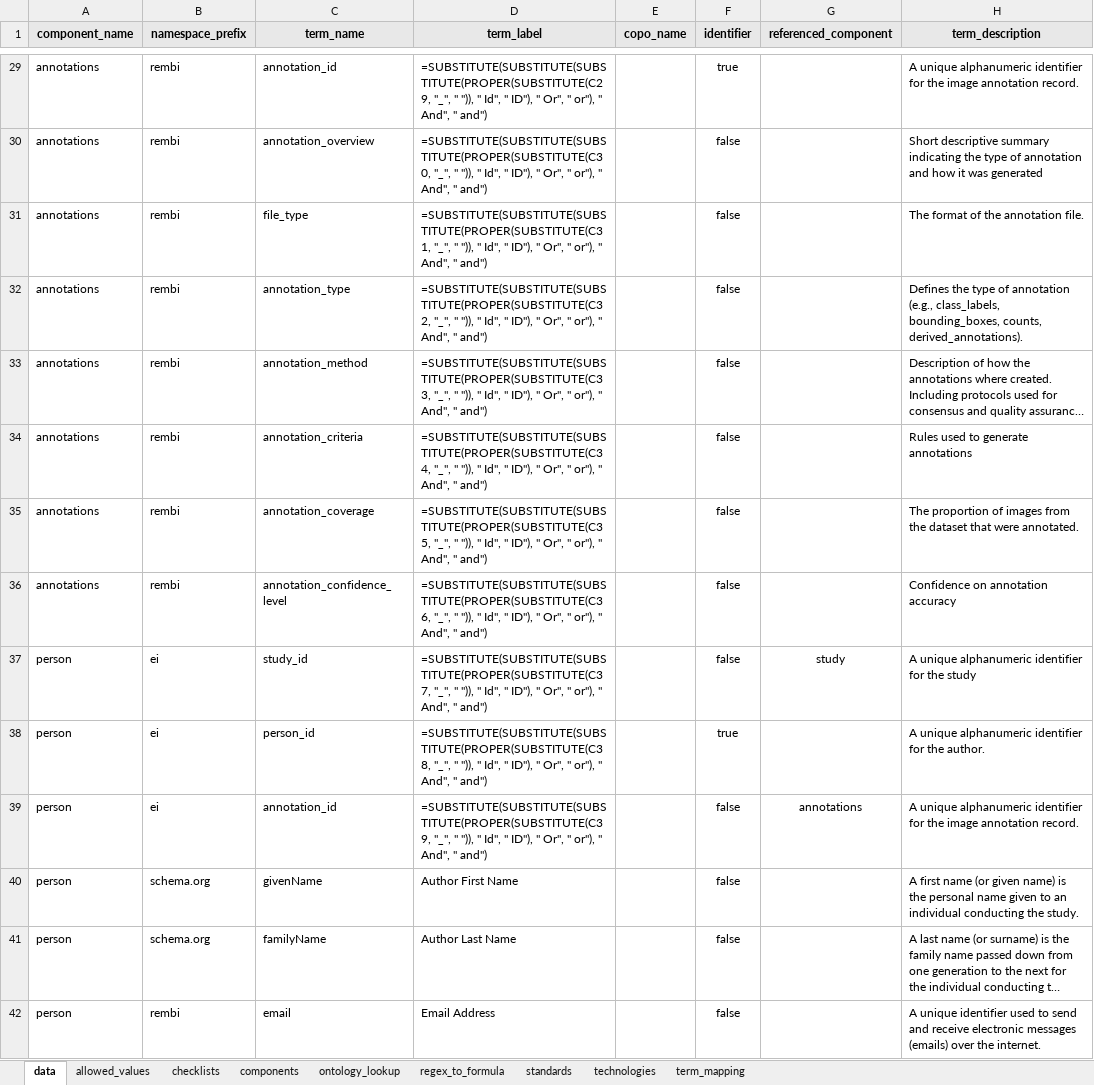
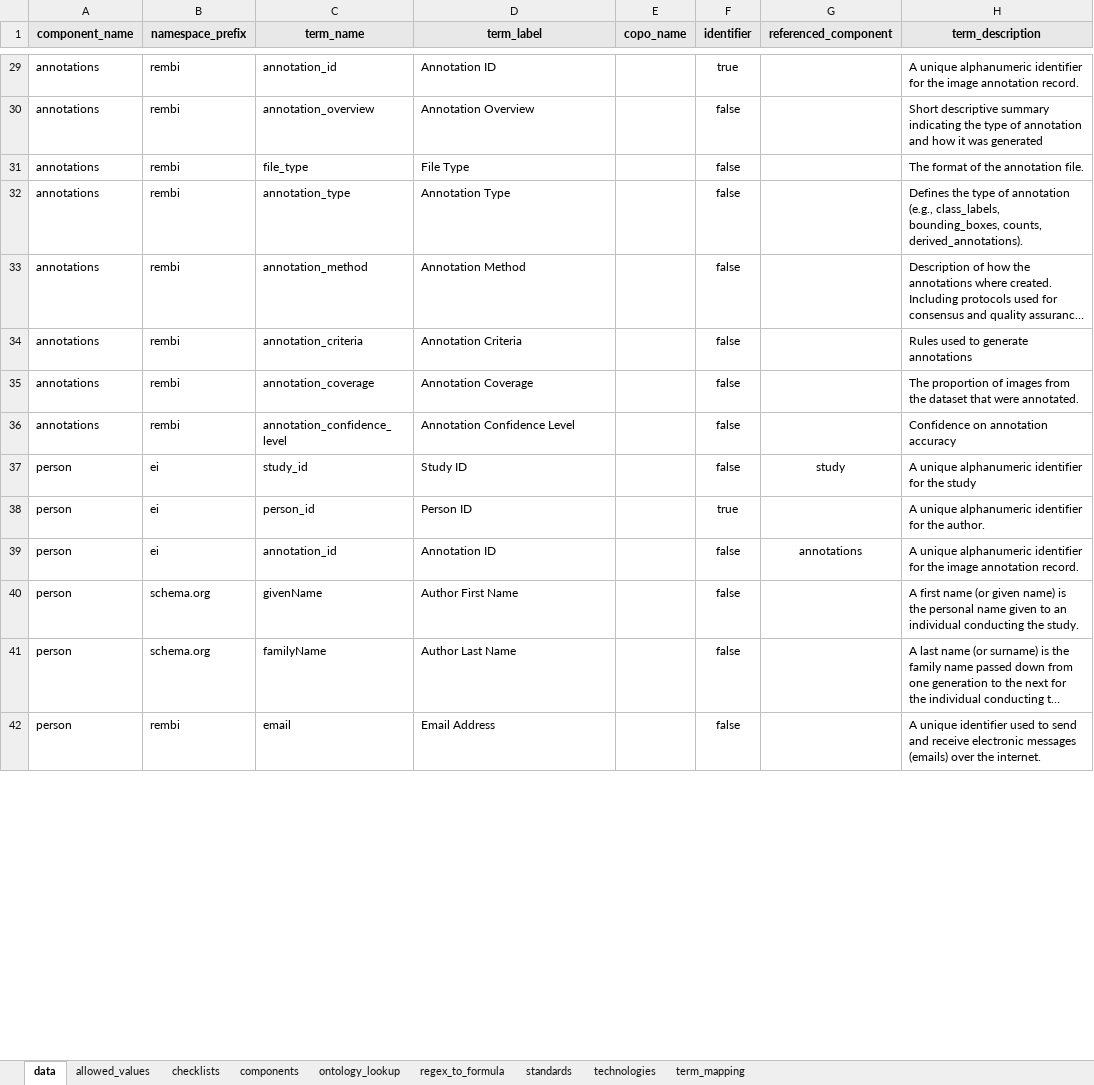
Before and after one commit to TGAC/COPO-schemas, an Excel workbook: images/rembi_image_schema_main_v0.1.xlsx, sheet data, drawn as a sheet; only a part is shown, gaps mark what is left out; long unchanged cells end in …; values as stored, in another font and other column widths than the file's, no borders; formulas without a stored value are shown as written; the diff covers the shown part only; the diff names each change by its address in the sheet, - before the commit and + after, or states it on an @@ line.

```diff
--- a/images/rembi_image_schema_main_v0.1.xlsx (sheet data)
+++ b/images/rembi_image_schema_main_v0.1.xlsx (sheet data)
-D29 (term_label): =SUBSTITUTE(SUBSTITUTE(SUBSTITUTE(PROPER(SUBSTITUTE(C29, "_", " ")), " Id", " ID"), " Or", " or"), " And", " and")
+D29 (term_label): Annotation ID
-D30 (term_label): =SUBSTITUTE(SUBSTITUTE(SUBSTITUTE(PROPER(SUBSTITUTE(C30, "_", " ")), " Id", " ID"), " Or", " or"), " And", " and")
+D30 (term_label): Annotation Overview
-D31 (term_label): =SUBSTITUTE(SUBSTITUTE(SUBSTITUTE(PROPER(SUBSTITUTE(C31, "_", " ")), " Id", " ID"), " Or", " or"), " And", " and")
+D31 (term_label): File Type
-D32 (term_label): =SUBSTITUTE(SUBSTITUTE(SUBSTITUTE(PROPER(SUBSTITUTE(C32, "_", " ")), " Id", " ID"), " Or", " or"), " And", " and")
+D32 (term_label): Annotation Type
-D33 (term_label): =SUBSTITUTE(SUBSTITUTE(SUBSTITUTE(PROPER(SUBSTITUTE(C33, "_", " ")), " Id", " ID"), " Or", " or"), " And", " and")
+D33 (term_label): Annotation Method
-D34 (term_label): =SUBSTITUTE(SUBSTITUTE(SUBSTITUTE(PROPER(SUBSTITUTE(C34, "_", " ")), " Id", " ID"), " Or", " or"), " And", " and")
+D34 (term_label): Annotation Criteria
-D35 (term_label): =SUBSTITUTE(SUBSTITUTE(SUBSTITUTE(PROPER(SUBSTITUTE(C35, "_", " ")), " Id", " ID"), " Or", " or"), " And", " and")
+D35 (term_label): Annotation Coverage
-D36 (term_label): =SUBSTITUTE(SUBSTITUTE(SUBSTITUTE(PROPER(SUBSTITUTE(C36, "_", " ")), " Id", " ID"), " Or", " or"), " And", " and")
+D36 (term_label): Annotation Confidence Level
-D37 (term_label): =SUBSTITUTE(SUBSTITUTE(SUBSTITUTE(PROPER(SUBSTITUTE(C37, "_", " ")), " Id", " ID"), " Or", " or"), " And", " and")
+D37 (term_label): Study ID
-D38 (term_label): =SUBSTITUTE(SUBSTITUTE(SUBSTITUTE(PROPER(SUBSTITUTE(C38, "_", " ")), " Id", " ID"), " Or", " or"), " And", " and")
+D38 (term_label): Person ID
-D39 (term_label): =SUBSTITUTE(SUBSTITUTE(SUBSTITUTE(PROPER(SUBSTITUTE(C39, "_", " ")), " Id", " ID"), " Or", " or"), " And", " and")
+D39 (term_label): Annotation ID
```
Also changed, not shown: 610 removed rows and 55 edited cells elsewhere in this sheet, sheet components.
